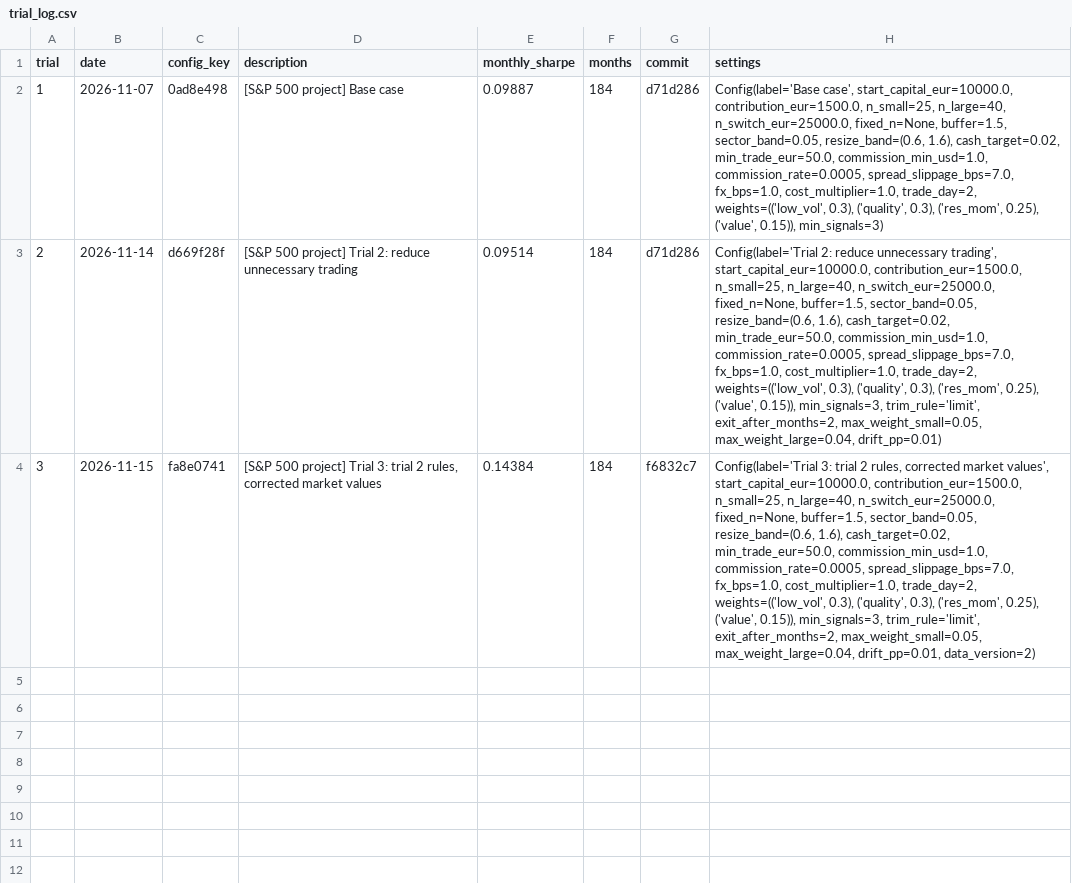
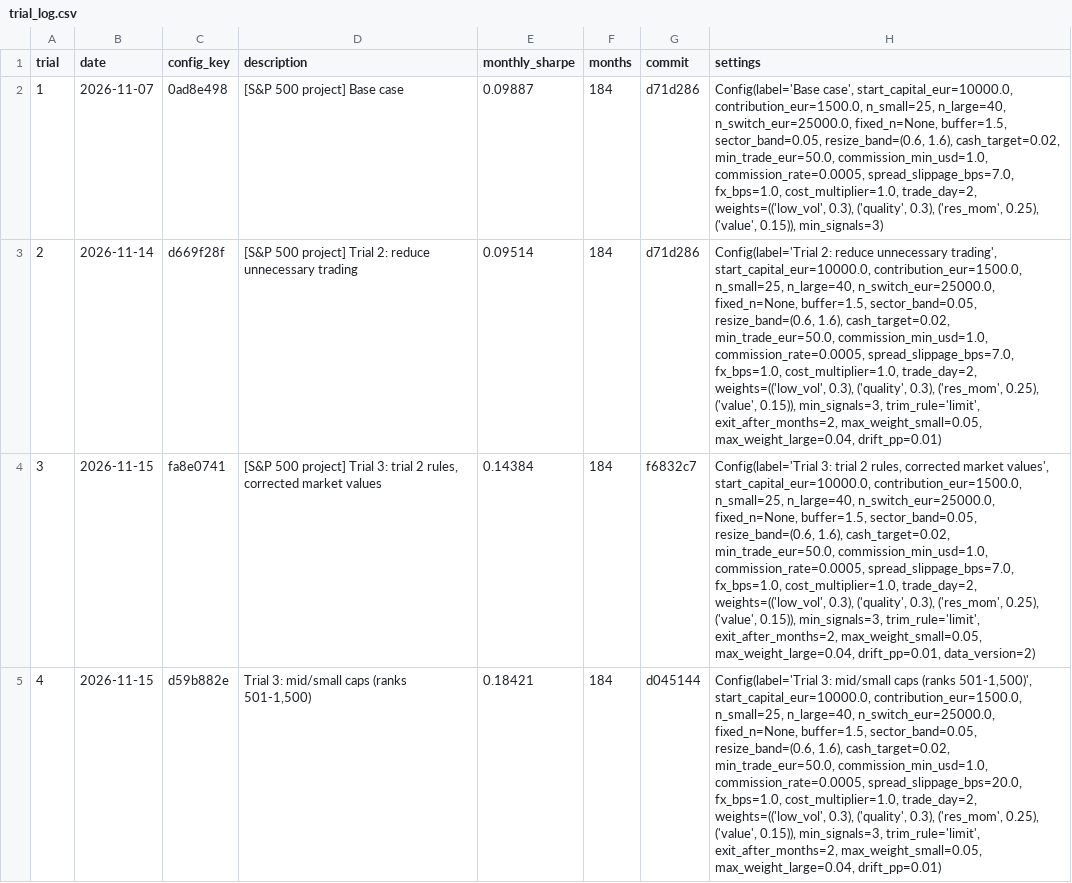
Before and after one commit to arnaumirroca/factor-strategy-midcap, a CSV file: reports/trial_log.csv, drawn as a sheet; the diff names each change by its address in the sheet, - before the commit and + after, or states it on an @@ line.

Commit message:
Trial 4 results; set aside per selection rule

```diff
--- a/reports/trial_log.csv
+++ b/reports/trial_log.csv
+row 5: 4 | 2026-11-15 | d59b882e | Trial 3: mid/small caps (ranks 501-1,500) | 0.18421 | 184 | d045144 | Config(label='Trial 3: mid/small caps (ranks 501-1,500)', start_capital_eur=10000.0, contribution_eur=1500.0, n_small=25, n_large=40, n_switch_eur=25000.0, fixed_n=None, buffer=1.5, sector_band=0.05, resize_band=(0.6, 1.6), cash_target=0.02, min_trade_eur=50.0, commission_min_usd=1.0, commission_rate=0.0005, spread_slippage_bps=20.0, fx_bps=1.0, cost_multiplier=1.0, trade_day=2, weights=(('low_vol', 0.3), ('quality', 0.3), ('res_mom', 0.25), ('value', 0.15)), min_signals=3, trim_rule='limit', exit_after_months=2, max_weight_small=0.05, max_weight_large=0.04, drift_pp=0.01)
```
Also changed, not shown: 6 other files.
